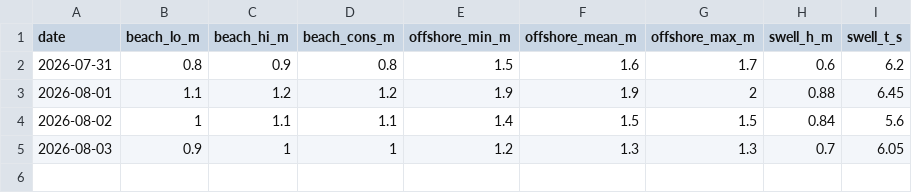
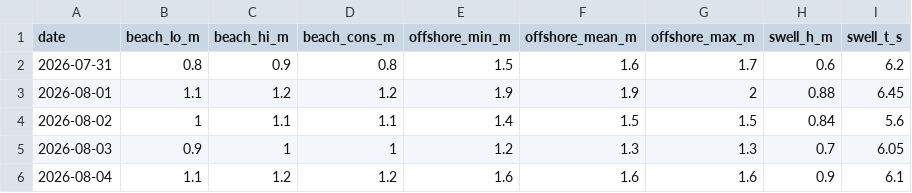
Before and after one commit to joege18/pipasurf, a CSV file: forecast-log.csv, drawn as a sheet; the diff names each change by its address in the sheet, - before the commit and + after, or states it on an @@ line.

```diff
--- a/forecast-log.csv
+++ b/forecast-log.csv
+row 6: 2026-08-04 | 1.1 | 1.2 | 1.2 | 1.6 | 1.6 | 1.6 | 0.9 | 6.1
```
Also changed, not shown: 2 other files.
